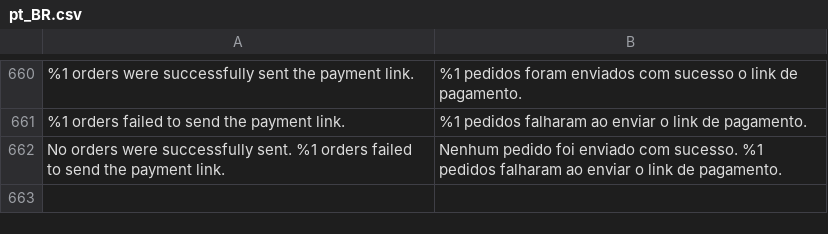
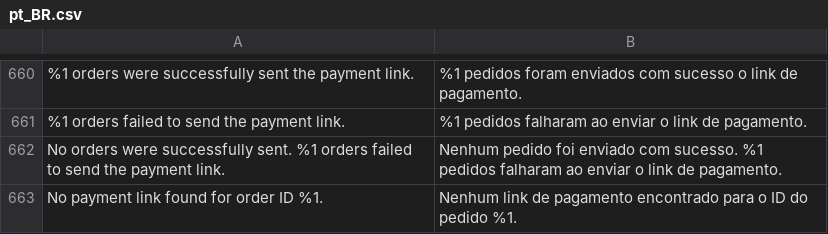
Before and after one commit to vindi/vindi-magento2, a CSV file: i18n/pt_BR.csv, drawn as a sheet; only a part is shown, gaps mark what is left out; the diff names each change by its address in the sheet, - before the commit and + after, or states it on an @@ line.

Commit message:
fix: update expired link

```diff
--- a/i18n/pt_BR.csv
+++ b/i18n/pt_BR.csv
+row 663: No payment link found for order ID %1. | Nenhum link de pagamento encontrado para o ID do pedido %1.
```
Also changed, not shown: 2 other files.
